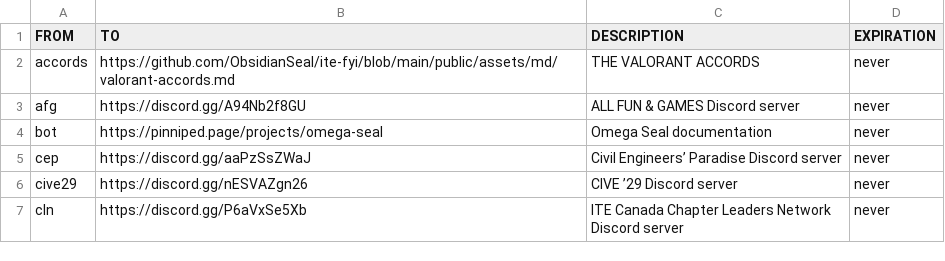
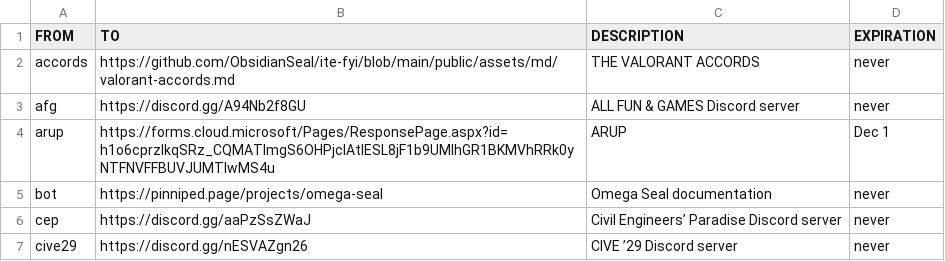
Before and after one commit to ObsidianSeal/ite-fyi, a CSV file: public/assets/csv/links.csv, drawn as a sheet; only a part is shown; the shorter side is filled out with more unchanged rows; the diff names each change by its address in the sheet, - before the commit and + after, or states it on an @@ line.

Commit message:
ARUP event

```diff
--- a/public/assets/csv/links.csv
+++ b/public/assets/csv/links.csv
+row 4: arup | https://forms.cloud.microsoft/Pages/ResponsePage.aspx?id=h1o6cprzIkqSRz_CQMATlmgS6OHPjclAtIESL8jF1b9UMlhGR1BKMVhRRk0yNTFNVFFBUVJUMTIwMS4u | ARUP | Dec 1
```
